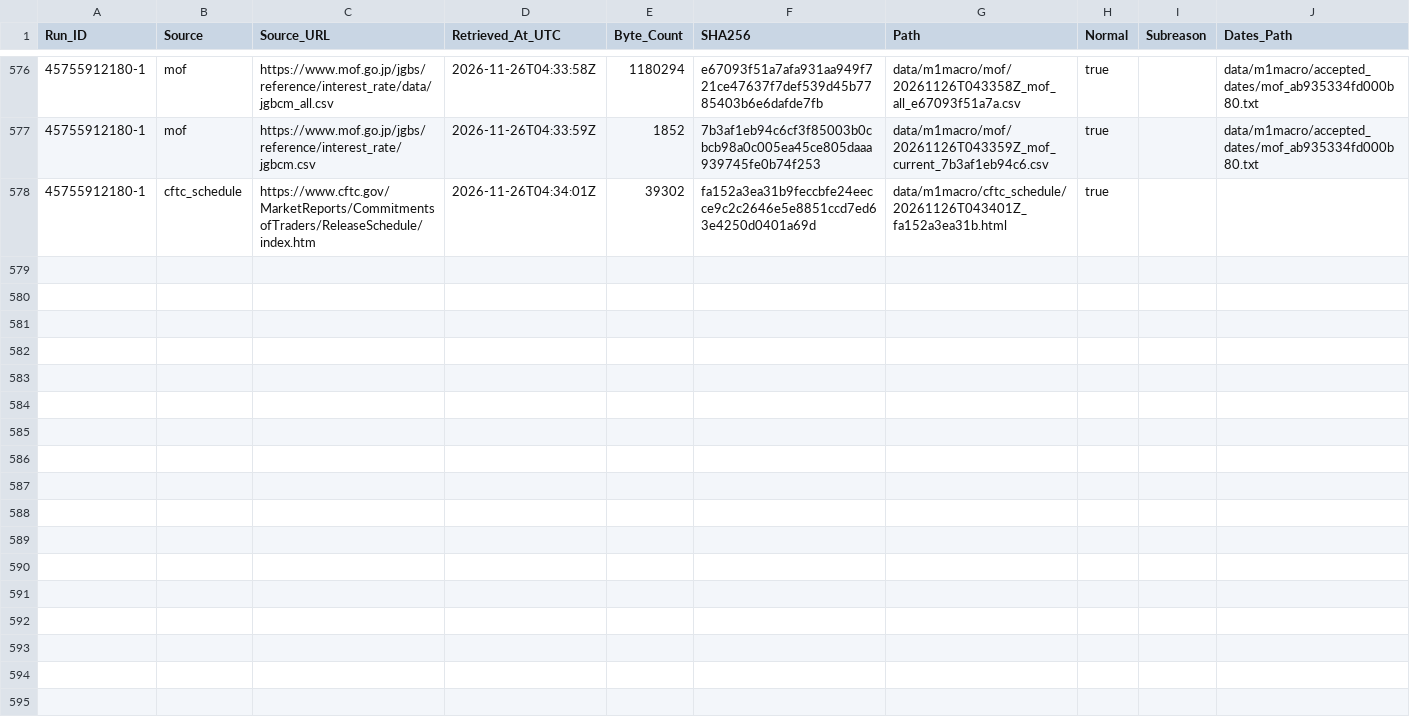
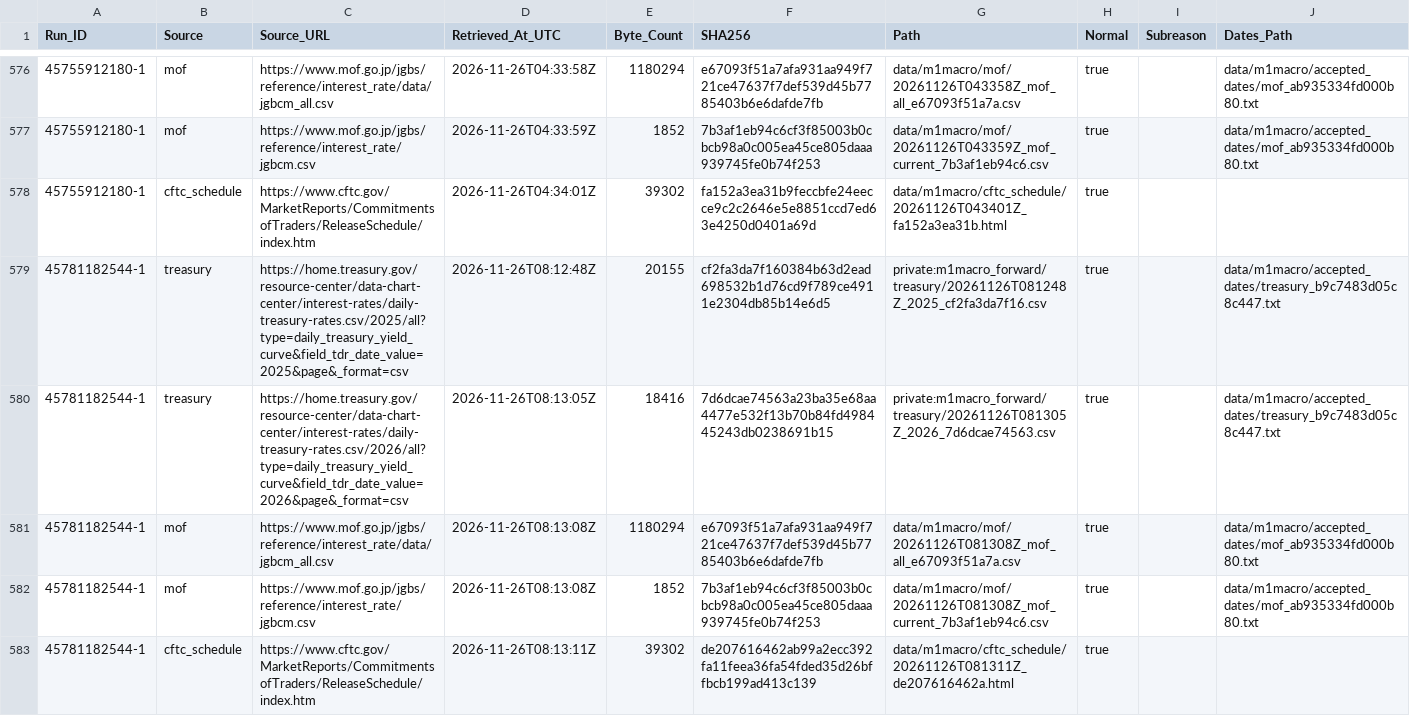
Before and after one commit to junsato1001-ops/-fx-forward-ledger, a CSV file: data/m1macro/source_fetches.csv, drawn as a sheet; only a part is shown, gaps mark what is left out; the diff names each change by its address in the sheet, - before the commit and + after, or states it on an @@ line.

```diff
--- a/data/m1macro/source_fetches.csv
+++ b/data/m1macro/source_fetches.csv
+row 579: 45781182544-1 | treasury | https://home.treasury.gov/resource-center/data-chart-center/interest-rates/daily-treasury-rates.csv/2025/all?type=daily_treasury_yield_curve&field_tdr_date_value=2025&page&_format=csv | 2026-11-26T08:12:48Z | 20155 | cf2fa3da7f160384b63d2ead698532b1d76cd9f789ce4911e2304db85b14e6d5 | private:m1macro_forward/treasury/20261126T081248Z_2025_cf2fa3da7f16.csv | true |  | data/m1macro/accepted_dates/treasury_b9c7483d05c8c447.txt
+row 580: 45781182544-1 | treasury | https://home.treasury.gov/resource-center/data-chart-center/interest-rates/daily-treasury-rates.csv/2026/all?type=daily_treasury_yield_curve&field_tdr_date_value=2026&page&_format=csv | 2026-11-26T08:13:05Z | 18416 | 7d6dcae74563a23ba35e68aa4477e532f13b70b84fd498445243db0238691b15 | private:m1macro_forward/treasury/20261126T081305Z_2026_7d6dcae74563.csv | true |  | data/m1macro/accepted_dates/treasury_b9c7483d05c8c447.txt
+row 581: 45781182544-1 | mof | https://www.mof.go.jp/jgbs/reference/interest_rate/data/jgbcm_all.csv | 2026-11-26T08:13:08Z | 1180294 | e67093f51a7afa931aa949f721ce47637f7def539d45b7785403b6e6dafde7fb | data/m1macro/mof/20261126T081308Z_mof_all_e67093f51a7a.csv | true |  | data/m1macro/accepted_dates/mof_ab935334fd000b80.txt
+row 582: 45781182544-1 | mof | https://www.mof.go.jp/jgbs/reference/interest_rate/jgbcm.csv | 2026-11-26T08:13:08Z | 1852 | 7b3af1eb94c6cf3f85003b0cbcb98a0c005ea45ce805daaa939745fe0b74f253 | data/m1macro/mof/20261126T081308Z_mof_current_7b3af1eb94c6.csv | true |  | data/m1macro/accepted_dates/mof_ab935334fd000b80.txt
+row 583: 45781182544-1 | cftc_schedule | https://www.cftc.gov/MarketReports/CommitmentsofTraders/ReleaseSchedule/index.htm | 2026-11-26T08:13:11Z | 39302 | de207616462ab99a2ecc392fa11feea36fa54fded35d26bffbcb199ad413c139 | data/m1macro/cftc_schedule/20261126T081311Z_de207616462a.html | true
```
Also changed, not shown: data/m1macro/treasury_raw_manifest.csv, 3 other files.
